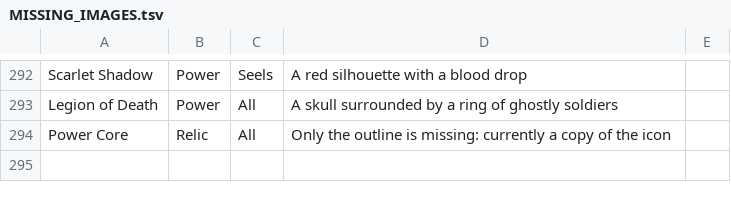
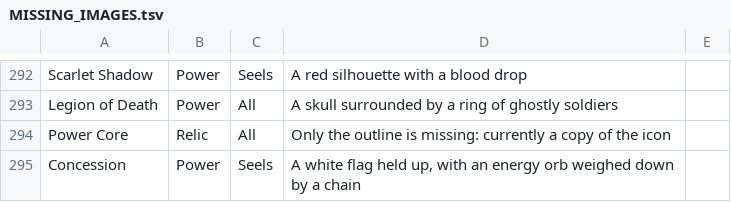
Before and after one commit to LeCitronVert/sts2-std-shion, a TSV file: MISSING_IMAGES.tsv, drawn as a sheet; only a part is shown, gaps mark what is left out.

```diff
--- a/MISSING_IMAGES.tsv
+++ b/MISSING_IMAGES.tsv
@@ -294 +294,2 @@ Legion of Death	Power	All	A skull surrounded by a ring of ghostly soldiers
 Power Core	Relic	All	Only the outline is missing: currently a copy of the icon	
+Concession	Power	Seels	A white flag held up, with an energy orb weighed down by a chain	
```
Also changed, not shown: 5 other files.
